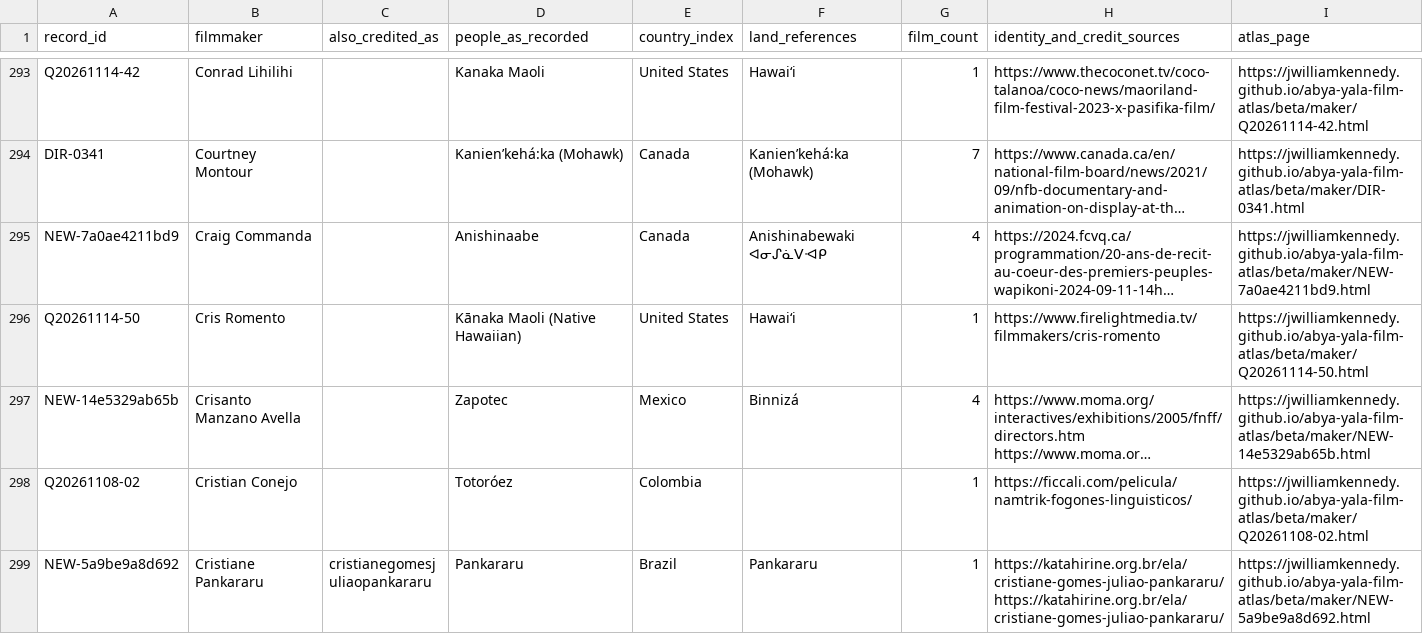
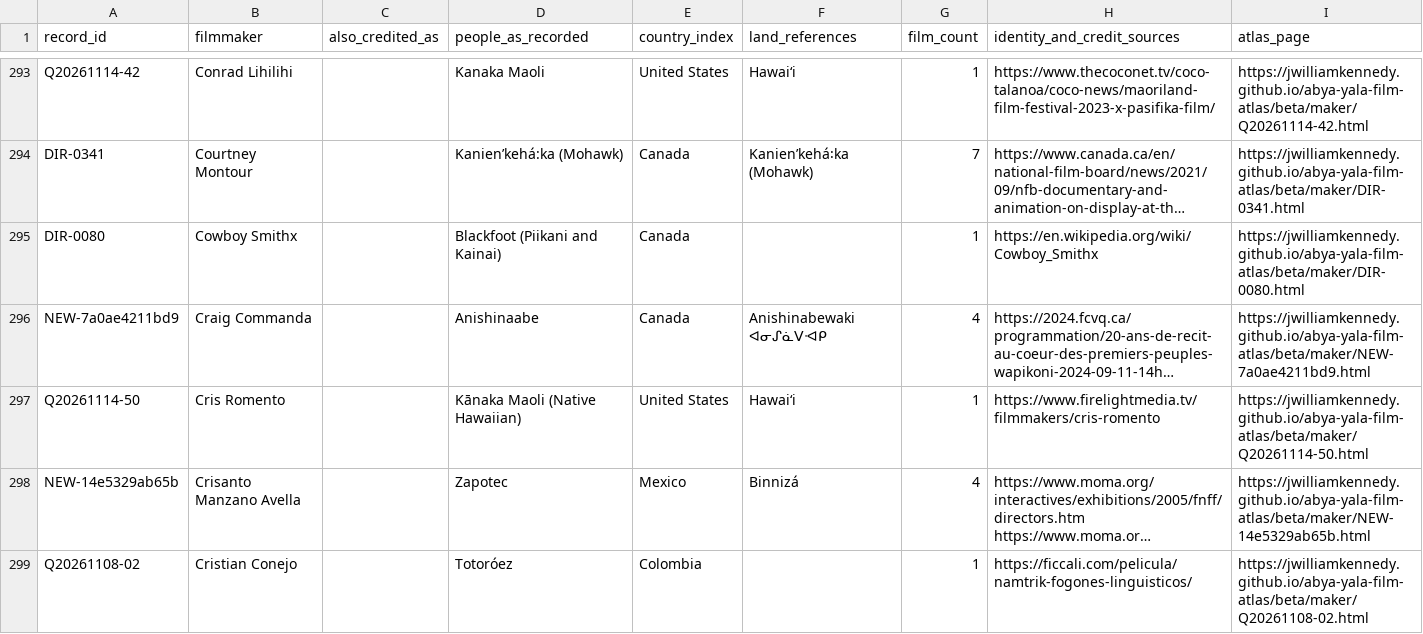
Before and after one commit to jwilliamkennedy/abya-yala-film-atlas, a CSV file: beta/data/atlas-filmmakers.csv, drawn as a sheet; only a part is shown, gaps mark what is left out; the shorter side is filled out with more unchanged rows; long unchanged cells end in …; the diff covers the shown part only; the diff names each change by its address in the sheet, - before the commit and + after, or states it on an @@ line.

```diff
--- a/beta/data/atlas-filmmakers.csv
+++ b/beta/data/atlas-filmmakers.csv
+row 295: DIR-0080 | Cowboy Smithx |  | Blackfoot (Piikani and Kainai) | Canada |  | 1 | https://en.wikipedia.org/wiki/Cowboy_Smithx | https://jwilliamkennedy.github.io/abya-yala-film-atlas/beta/maker/DIR-0080.html
```
Also changed, not shown: 7 added rows elsewhere in this file, beta/data/atlas-films.csv, beta/data/atlas-names.csv, 20 other files.
